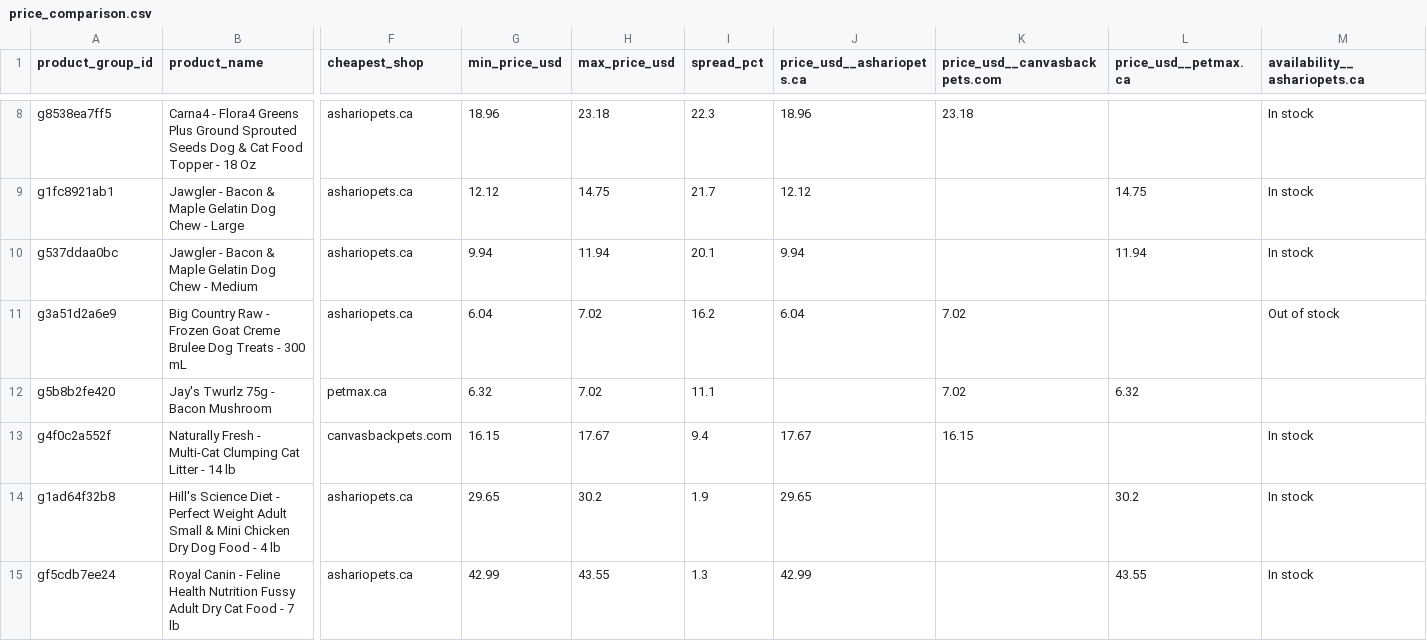
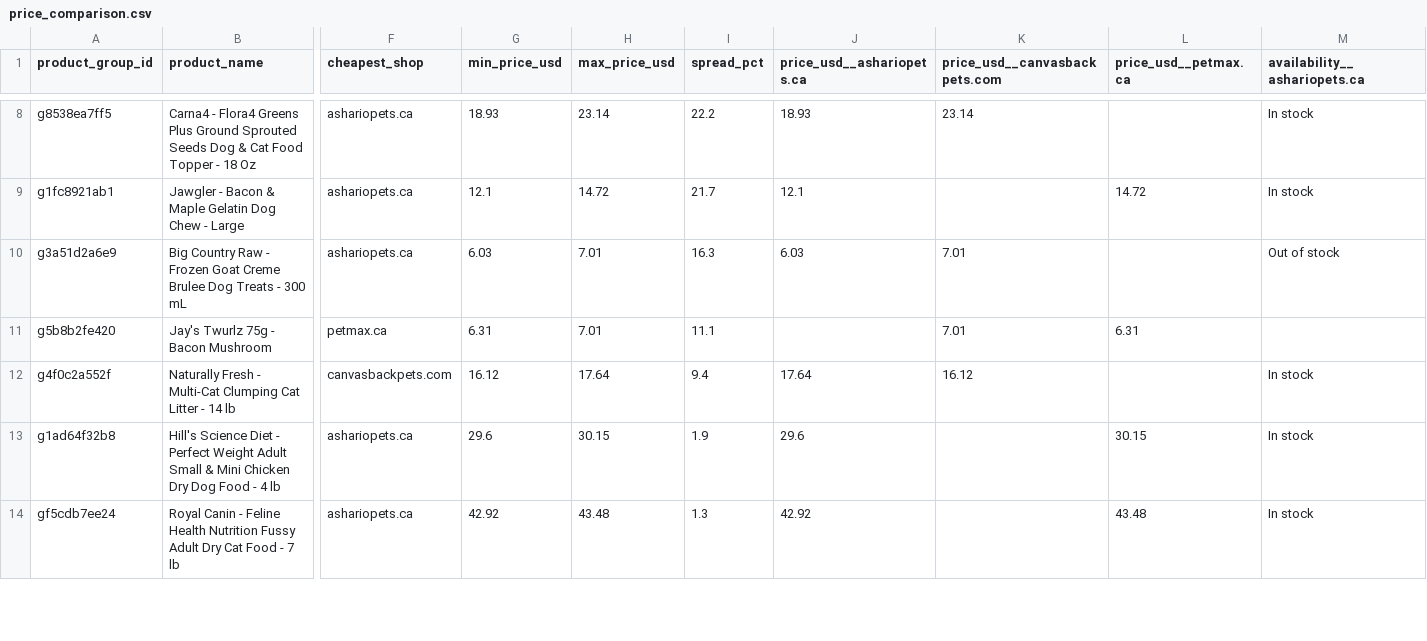
Before and after one commit to tl44-hub/E-commerce-Data-web-scraper, a CSV file: data/dataset/price_comparison.csv, drawn as a sheet; only a part is shown, gaps mark what is left out; removed rows and columns are numbered as before the commit, all else as after; rows hold the shown columns only; the diff covers the shown part only; the diff names each change by its address in the sheet, - before the commit and + after, or states it on an @@ line.

```diff
--- a/data/dataset/price_comparison.csv
+++ b/data/dataset/price_comparison.csv
-G8 (min_price_usd): 18.96
+G8 (min_price_usd): 18.93
-H8 (max_price_usd): 23.18
+H8 (max_price_usd): 23.14
-I8 (spread_pct): 22.3
+I8 (spread_pct): 22.2
-J8 (price_usd__ashariopets.ca): 18.96
+J8 (price_usd__ashariopets.ca): 18.93
-K8 (price_usd__canvasbackpets.com): 23.18
+K8 (price_usd__canvasbackpets.com): 23.14
-G9 (min_price_usd): 12.12
+G9 (min_price_usd): 12.1
-H9 (max_price_usd): 14.75
+H9 (max_price_usd): 14.72
-J9 (price_usd__ashariopets.ca): 12.12
+J9 (price_usd__ashariopets.ca): 12.1
-L9 (price_usd__petmax.ca): 14.75
+L9 (price_usd__petmax.ca): 14.72
-row 10: g537ddaa0bc | Jawgler - Bacon & Maple Gelatin Dog Chew - Medium | ashariopets.ca | 9.94 | 11.94 | 20.1 | 9.94 |  | 11.94 | In stock
-G10 (min_price_usd): 6.04
+G10 (min_price_usd): 6.03
-H10:H11 (max_price_usd): 7.02
+H10:H11 (max_price_usd): 7.01
-I10 (spread_pct): 16.2
+I10 (spread_pct): 16.3
-J10 (price_usd__ashariopets.ca): 6.04
+J10 (price_usd__ashariopets.ca): 6.03
-K10:K11 (price_usd__canvasbackpets.com): 7.02
+K10:K11 (price_usd__canvasbackpets.com): 7.01
-G11 (min_price_usd): 6.32
+G11 (min_price_usd): 6.31
-L11 (price_usd__petmax.ca): 6.32
+L11 (price_usd__petmax.ca): 6.31
-G12 (min_price_usd): 16.15
+G12 (min_price_usd): 16.12
-H12 (max_price_usd): 17.67
+H12 (max_price_usd): 17.64
-J12 (price_usd__ashariopets.ca): 17.67
+J12 (price_usd__ashariopets.ca): 17.64
-K12 (price_usd__canvasbackpets.com): 16.15
+K12 (price_usd__canvasbackpets.com): 16.12
-G13 (min_price_usd): 29.65
+G13 (min_price_usd): 29.6
-H13 (max_price_usd): 30.2
+H13 (max_price_usd): 30.15
-J13 (price_usd__ashariopets.ca): 29.65
+J13 (price_usd__ashariopets.ca): 29.6
-L13 (price_usd__petmax.ca): 30.2
+L13 (price_usd__petmax.ca): 30.15
-G14 (min_price_usd): 42.99
+G14 (min_price_usd): 42.92
-H14 (max_price_usd): 43.55
+H14 (max_price_usd): 43.48
-J14 (price_usd__ashariopets.ca): 42.99
+J14 (price_usd__ashariopets.ca): 42.92
-L14 (price_usd__petmax.ca): 43.55
+L14 (price_usd__petmax.ca): 43.48
```
Also changed, not shown: 1 added row and 54 edited cells elsewhere in this file, data/dataset/sample.csv, data/price_comparison.csv, 8 other files.
